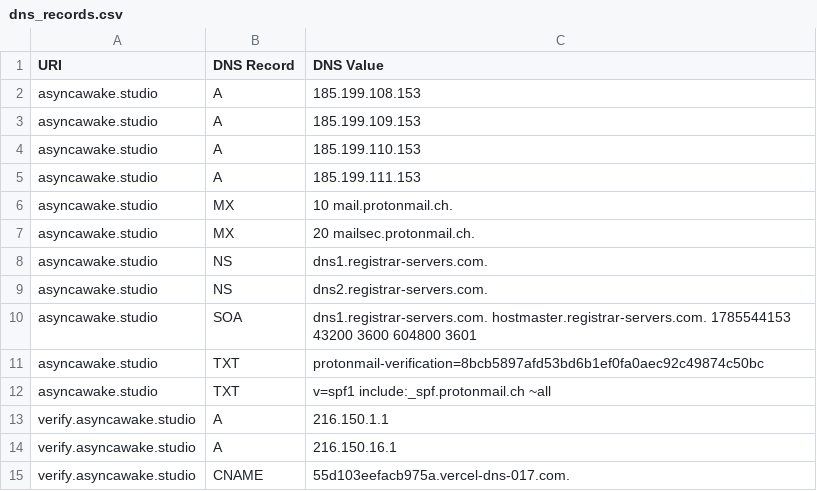
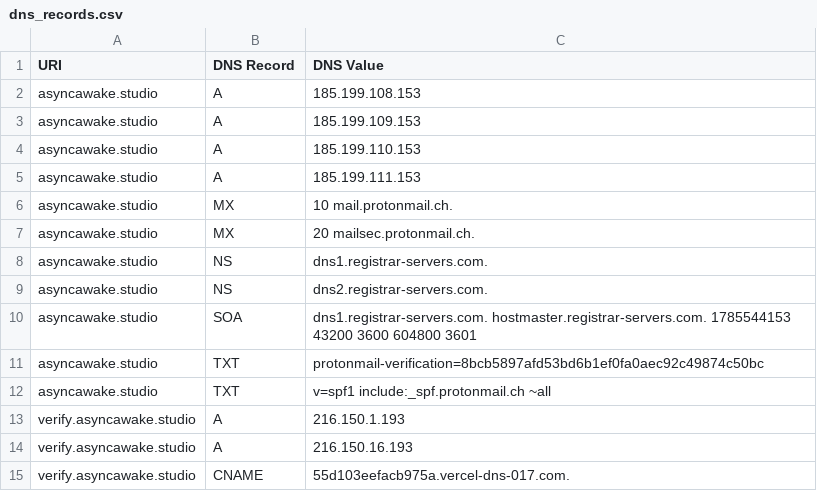
Before and after one commit to ayushmanchhabra/baseline, a CSV file: targets/asyncawakestudio/dns_records.csv, drawn as a sheet.

```diff
--- a/targets/asyncawakestudio/dns_records.csv
+++ b/targets/asyncawakestudio/dns_records.csv
@@ -12,4 +12,4 @@ asyncawake.studio,TXT,"protonmail-verification=8bcb5897afd53bd6b1ef0fa0aec92c498
 asyncawake.studio,TXT,"v=spf1 include:_spf.protonmail.ch ~all"
-verify.asyncawake.studio,A,216.150.1.1
-verify.asyncawake.studio,A,216.150.16.1
+verify.asyncawake.studio,A,216.150.1.193
+verify.asyncawake.studio,A,216.150.16.193
 verify.asyncawake.studio,CNAME,55d103eefacb975a.vercel-dns-017.com.
```
Also changed, not shown: targets/ayushmanchhabra/tls_certificates.csv.
